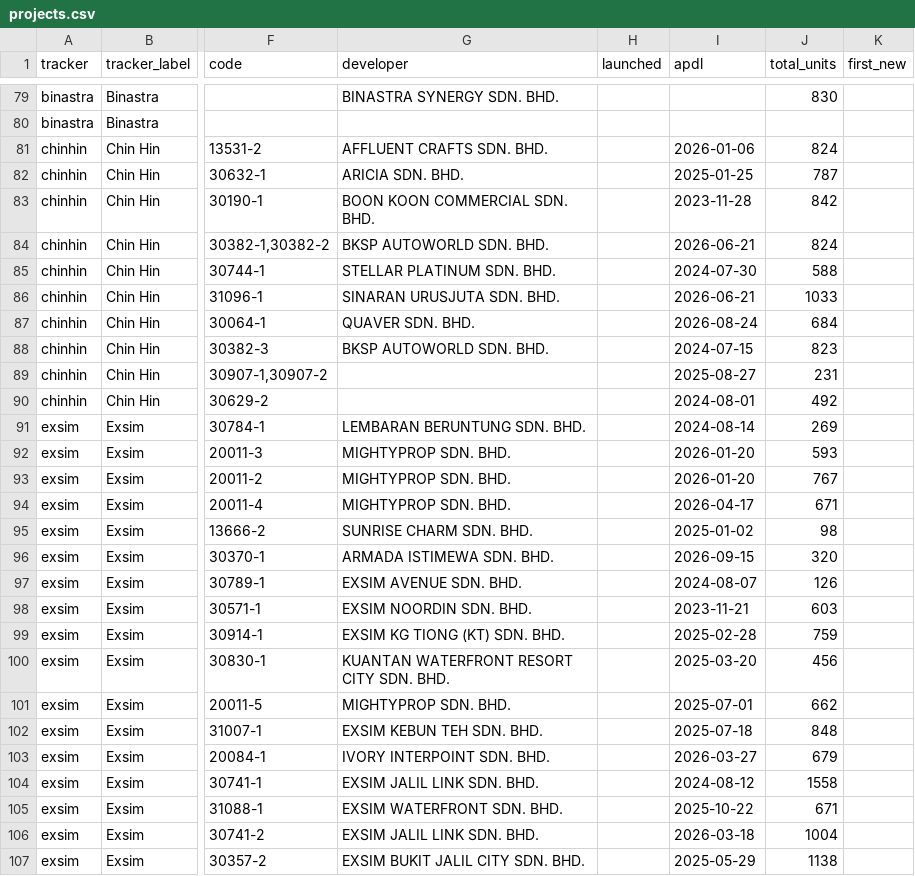
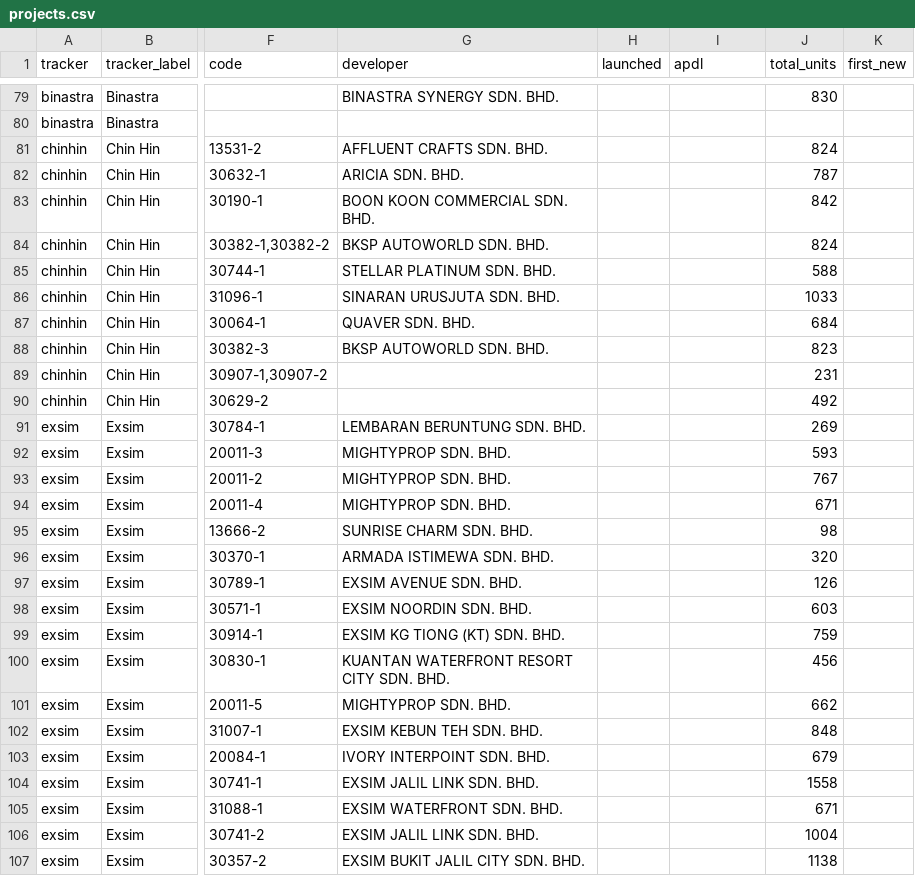
Before and after one commit to smtcu/teduh-tracker, a CSV file: projects.csv, drawn as a sheet; only a part is shown, gaps mark what is left out; the diff covers the shown part only; the diff names each change by its address in the sheet, - before the commit and + after, or states it on an @@ line.

```diff
--- a/projects.csv
+++ b/projects.csv
-I81 (apdl): 2026-01-06
+I81 (apdl): (empty)
-I82 (apdl): 2025-01-25
+I82 (apdl): (empty)
-I83 (apdl): 2023-11-28
+I83 (apdl): (empty)
-I84 (apdl): 2026-06-21
+I84 (apdl): (empty)
-I85 (apdl): 2024-07-30
+I85 (apdl): (empty)
-I86 (apdl): 2026-06-21
+I86 (apdl): (empty)
-I87 (apdl): 2026-08-24
+I87 (apdl): (empty)
-I88 (apdl): 2024-07-15
+I88 (apdl): (empty)
-I89 (apdl): 2025-08-27
+I89 (apdl): (empty)
-I90 (apdl): 2024-08-01
+I90 (apdl): (empty)
-I91 (apdl): 2024-08-14
+I91 (apdl): (empty)
-I92:I93 (apdl): 2026-01-20
+I92:I93 (apdl): (empty)
-I94 (apdl): 2026-04-17
+I94 (apdl): (empty)
-I95 (apdl): 2025-01-02
+I95 (apdl): (empty)
-I96 (apdl): 2026-09-15
+I96 (apdl): (empty)
-I97 (apdl): 2024-08-07
+I97 (apdl): (empty)
-I98 (apdl): 2023-11-21
+I98 (apdl): (empty)
-I99 (apdl): 2025-02-28
+I99 (apdl): (empty)
-I100 (apdl): 2025-03-20
+I100 (apdl): (empty)
-I101 (apdl): 2025-07-01
+I101 (apdl): (empty)
-I102 (apdl): 2025-07-18
+I102 (apdl): (empty)
-I103 (apdl): 2026-03-27
+I103 (apdl): (empty)
-I104 (apdl): 2024-08-12
+I104 (apdl): (empty)
-I105 (apdl): 2025-10-22
+I105 (apdl): (empty)
-I106 (apdl): 2026-03-18
+I106 (apdl): (empty)
-I107 (apdl): 2025-05-29
+I107 (apdl): (empty)
```
Also changed, not shown: 1 removed row and 82 edited cells elsewhere in this file.
